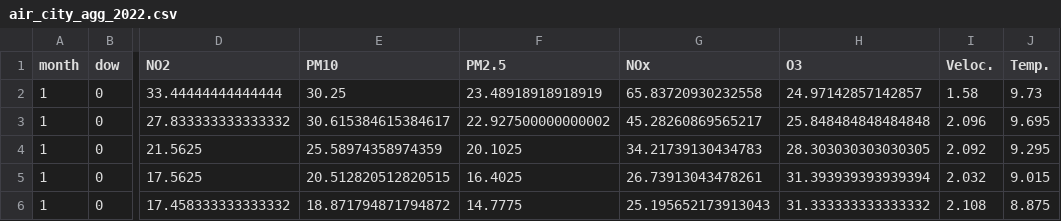
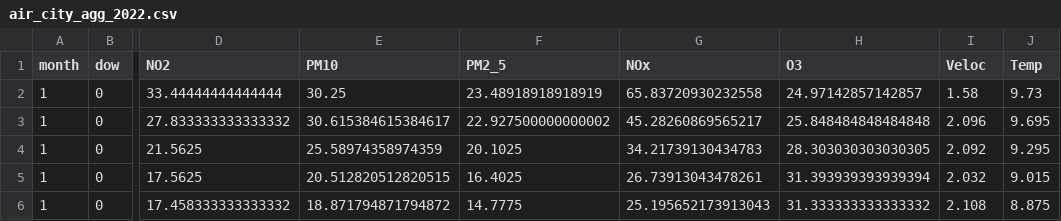
Before and after one commit to Dreiko98/valenbisi-air-quality-2022, a CSV file: data/air_city_agg_2022.csv, drawn as a sheet; only a part is shown, gaps mark what is left out; the diff names each change by its address in the sheet, - before the commit and + after, or states it on an @@ line.

```diff
--- a/data/air_city_agg_2022.csv
+++ b/data/air_city_agg_2022.csv
-F1: PM2.5
+F1: PM2_5
-I1: Veloc.
+I1: Veloc
-J1: Temp.
+J1: Temp
```
Also changed, not shown: data/city_bike_air_2022.csv, 12 other files.
